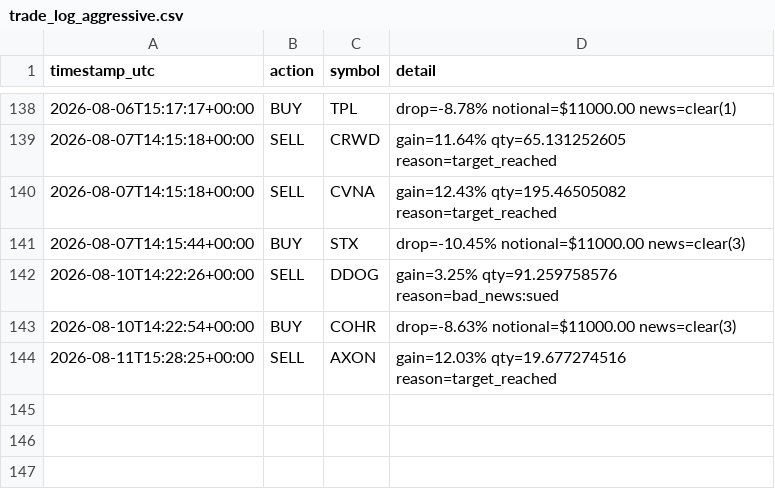
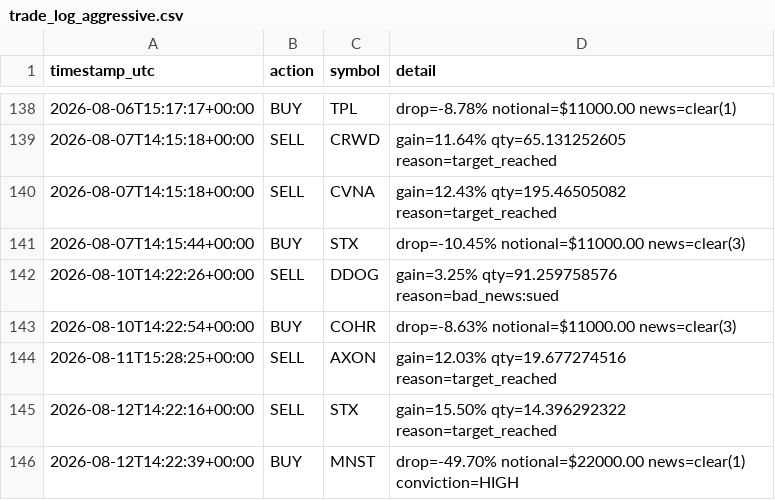
Before and after one commit to titomotta3/dip-recover-trading-bot, a CSV file: trade_log_aggressive.csv, drawn as a sheet; only a part is shown, gaps mark what is left out.

```diff
--- a/trade_log_aggressive.csv
+++ b/trade_log_aggressive.csv
@@ -144 +144,3 @@ timestamp_utc,action,symbol,detail
 2026-08-11T15:28:25+00:00,SELL,AXON,gain=12.03% qty=19.677274516 reason=target_reached
+2026-08-12T14:22:16+00:00,SELL,STX,gain=15.50% qty=14.396292322 reason=target_reached
+2026-08-12T14:22:39+00:00,BUY,MNST,drop=-49.70% notional=$22000.00 news=clear(1) conviction=HIGH
```
Also changed, not shown: equity_history_aggressive.csv, 4 other files.
